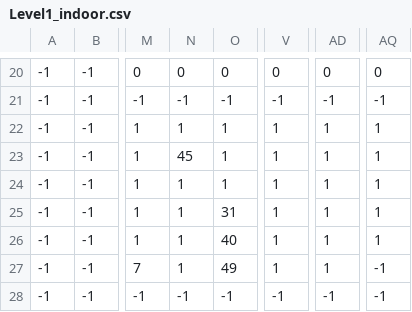
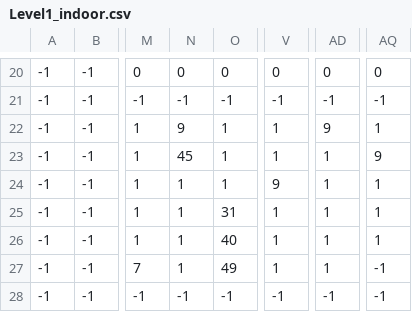
Before and after one commit to RMC-Junk-Software/Cadet-Chronicles, a CSV file: Levels/1/Level1_indoor.csv, drawn as a sheet; only a part is shown, gaps mark what is left out; the diff names each change by its address in the sheet, - before the commit and + after, or states it on an @@ line.

```diff
--- a/Levels/1/Level1_indoor.csv
+++ b/Levels/1/Level1_indoor.csv
-N22: 1
+N22: 9
-AD22: 1
+AD22: 9
-AQ23: 1
+AQ23: 9
-V24: 1
+V24: 9
```
Also changed, not shown: Levels/1/Level1_tiles.csv, Levels/2/Level2_indoor.csv, 8 other files.
